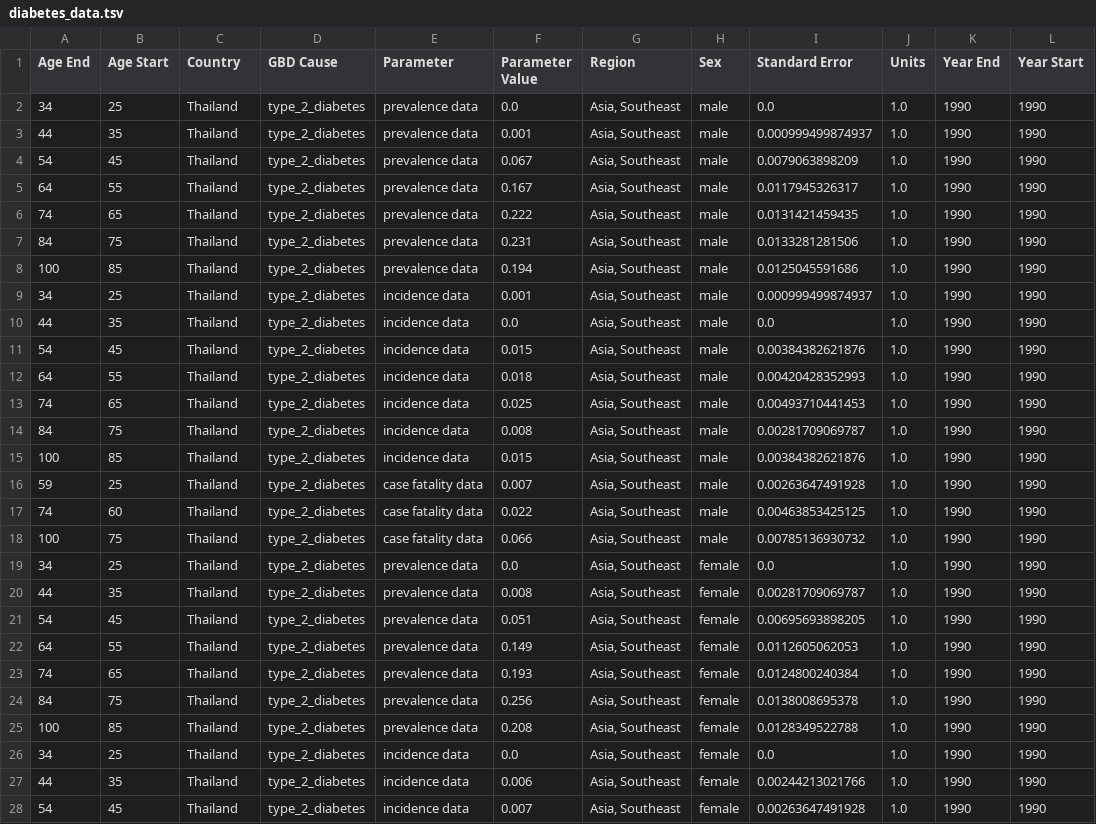
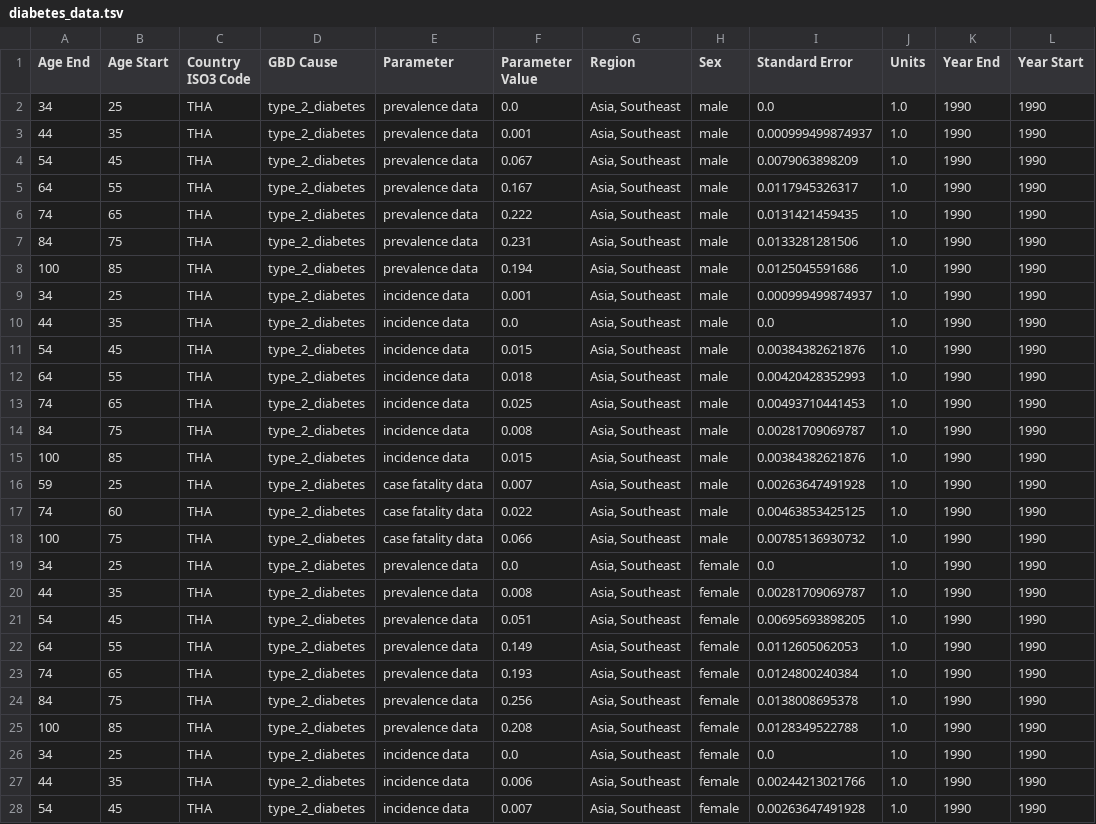
Before and after one commit to aflaxman/gbd, a TSV file: public/diabetes_data.tsv, drawn as a sheet; only a part is shown; the diff covers the shown part only.

Commit message:
country -> country iso3 code in tutorial dataset

```diff
--- a/public/diabetes_data.tsv
+++ b/public/diabetes_data.tsv
@@ -1,28 +1,28 @@
-Age End	Age Start	Country	GBD Cause	Parameter	Parameter Value	Region	Sex	Standard Error	Units	Year End	Year Start
-34	25	Thailand	type_2_diabetes	prevalence data	0.0	Asia, Southeast	male	0.0	1.0	1990	1990
-44	35	Thailand	type_2_diabetes	prevalence data	0.001	Asia, Southeast	male	0.000999499874937	1.0	1990	1990
-54	45	Thailand	type_2_diabetes	prevalence data	0.067	Asia, Southeast	male	0.0079063898209	1.0	1990	1990
-64	55	Thailand	type_2_diabetes	prevalence data	0.167	Asia, Southeast	male	0.0117945326317	1.0	1990	1990
-74	65	Thailand	type_2_diabetes	prevalence data	0.222	Asia, Southeast	male	0.0131421459435	1.0	1990	1990
-84	75	Thailand	type_2_diabetes	prevalence data	0.231	Asia, Southeast	male	0.0133281281506	1.0	1990	1990
-100	85	Thailand	type_2_diabetes	prevalence data	0.194	Asia, Southeast	male	0.0125045591686	1.0	1990	1990
-34	25	Thailand	type_2_diabetes	incidence data	0.001	Asia, Southeast	male	0.000999499874937	1.0	1990	1990
-44	35	Thailand	type_2_diabetes	incidence data	0.0	Asia, Southeast	male	0.0	1.0	1990	1990
-54	45	Thailand	type_2_diabetes	incidence data	0.015	Asia, Southeast	male	0.00384382621876	1.0	1990	1990
-64	55	Thailand	type_2_diabetes	incidence data	0.018	Asia, Southeast	male	0.00420428352993	1.0	1990	1990
-74	65	Thailand	type_2_diabetes	incidence data	0.025	Asia, Southeast	male	0.00493710441453	1.0	1990	1990
-84	75	Thailand	type_2_diabetes	incidence data	0.008	Asia, Southeast	male	0.00281709069787	1.0	1990	1990
-100	85	Thailand	type_2_diabetes	incidence data	0.015	Asia, Southeast	male	0.00384382621876	1.0	1990	1990
-59	25	Thailand	type_2_diabetes	case fatality data	0.007	Asia, Southeast	male	0.00263647491928	1.0	1990	1990
-74	60	Thailand	type_2_diabetes	case fatality data	0.022	Asia, Southeast	male	0.00463853425125	1.0	1990	1990
-100	75	Thailand	type_2_diabetes	case fatality data	0.066	Asia, Southeast	male	0.00785136930732	1.0	1990	1990
-34	25	Thailand	type_2_diabetes	prevalence data	0.0	Asia, Southeast	female	0.0	1.0	1990	1990
-44	35	Thailand	type_2_diabetes	prevalence data	0.008	Asia, Southeast	female	0.00281709069787	1.0	1990	1990
-54	45	Thailand	type_2_diabetes	prevalence data	0.051	Asia, Southeast	female	0.00695693898205	1.0	1990	1990
-64	55	Thailand	type_2_diabetes	prevalence data	0.149	Asia, Southeast	female	0.0112605062053	1.0	1990	1990
-74	65	Thailand	type_2_diabetes	prevalence data	0.193	Asia, Southeast	female	0.0124800240384	1.0	1990	1990
-84	75	Thailand	type_2_diabetes	prevalence data	0.256	Asia, Southeast	female	0.0138008695378	1.0	1990	1990
-100	85	Thailand	type_2_diabetes	prevalence data	0.208	Asia, Southeast	female	0.0128349522788	1.0	1990	1990
-34	25	Thailand	type_2_diabetes	incidence data	0.0	Asia, Southeast	female	0.0	1.0	1990	1990
-44	35	Thailand	type_2_diabetes	incidence data	0.006	Asia, Southeast	female	0.00244213021766	1.0	1990	1990
-54	45	Thailand	type_2_diabetes	incidence data	0.007	Asia, Southeast	female	0.00263647491928	1.0	1990	1990
+Age End	Age Start	Country ISO3 Code	GBD Cause	Parameter	Parameter Value	Region	Sex	Standard Error	Units	Year End	Year Start
+34	25	THA	type_2_diabetes	prevalence data	0.0	Asia, Southeast	male	0.0	1.0	1990	1990
+44	35	THA	type_2_diabetes	prevalence data	0.001	Asia, Southeast	male	0.000999499874937	1.0	1990	1990
+54	45	THA	type_2_diabetes	prevalence data	0.067	Asia, Southeast	male	0.0079063898209	1.0	1990	1990
+64	55	THA	type_2_diabetes	prevalence data	0.167	Asia, Southeast	male	0.0117945326317	1.0	1990	1990
+74	65	THA	type_2_diabetes	prevalence data	0.222	Asia, Southeast	male	0.0131421459435	1.0	1990	1990
+84	75	THA	type_2_diabetes	prevalence data	0.231	Asia, Southeast	male	0.0133281281506	1.0	1990	1990
+100	85	THA	type_2_diabetes	prevalence data	0.194	Asia, Southeast	male	0.0125045591686	1.0	1990	1990
+34	25	THA	type_2_diabetes	incidence data	0.001	Asia, Southeast	male	0.000999499874937	1.0	1990	1990
+44	35	THA	type_2_diabetes	incidence data	0.0	Asia, Southeast	male	0.0	1.0	1990	1990
+54	45	THA	type_2_diabetes	incidence data	0.015	Asia, Southeast	male	0.00384382621876	1.0	1990	1990
+64	55	THA	type_2_diabetes	incidence data	0.018	Asia, Southeast	male	0.00420428352993	1.0	1990	1990
+74	65	THA	type_2_diabetes	incidence data	0.025	Asia, Southeast	male	0.00493710441453	1.0	1990	1990
+84	75	THA	type_2_diabetes	incidence data	0.008	Asia, Southeast	male	0.00281709069787	1.0	1990	1990
+100	85	THA	type_2_diabetes	incidence data	0.015	Asia, Southeast	male	0.00384382621876	1.0	1990	1990
+59	25	THA	type_2_diabetes	case fatality data	0.007	Asia, Southeast	male	0.00263647491928	1.0	1990	1990
+74	60	THA	type_2_diabetes	case fatality data	0.022	Asia, Southeast	male	0.00463853425125	1.0	1990	1990
+100	75	THA	type_2_diabetes	case fatality data	0.066	Asia, Southeast	male	0.00785136930732	1.0	1990	1990
+34	25	THA	type_2_diabetes	prevalence data	0.0	Asia, Southeast	female	0.0	1.0	1990	1990
+44	35	THA	type_2_diabetes	prevalence data	0.008	Asia, Southeast	female	0.00281709069787	1.0	1990	1990
+54	45	THA	type_2_diabetes	prevalence data	0.051	Asia, Southeast	female	0.00695693898205	1.0	1990	1990
+64	55	THA	type_2_diabetes	prevalence data	0.149	Asia, Southeast	female	0.0112605062053	1.0	1990	1990
+74	65	THA	type_2_diabetes	prevalence data	0.193	Asia, Southeast	female	0.0124800240384	1.0	1990	1990
+84	75	THA	type_2_diabetes	prevalence data	0.256	Asia, Southeast	female	0.0138008695378	1.0	1990	1990
+100	85	THA	type_2_diabetes	prevalence data	0.208	Asia, Southeast	female	0.0128349522788	1.0	1990	1990
+34	25	THA	type_2_diabetes	incidence data	0.0	Asia, Southeast	female	0.0	1.0	1990	1990
+44	35	THA	type_2_diabetes	incidence data	0.006	Asia, Southeast	female	0.00244213021766	1.0	1990	1990
+54	45	THA	type_2_diabetes	incidence data	0.007	Asia, Southeast	female	0.00263647491928	1.0	1990	1990
```
Also changed, not shown: 41 edited cells elsewhere in this file.
